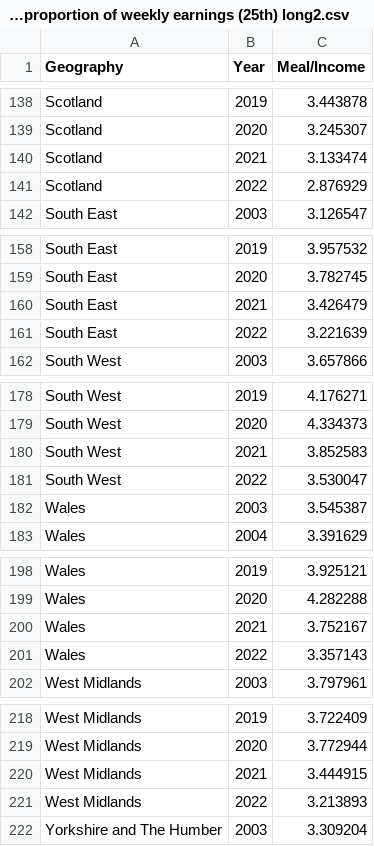
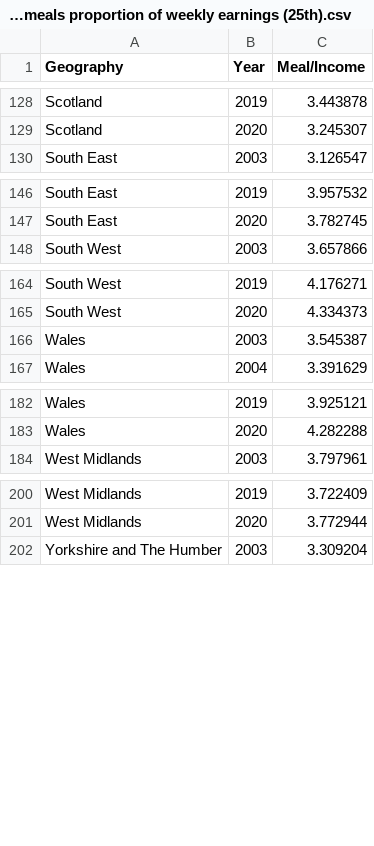
Before and after one commit to chandt99/chandt99.github.io, a CSV file: School meals proportion of weekly earnings (25th).csv (was School meals proportion of weekly earnings (25th) long2.csv), drawn as a sheet; only a part is shown, gaps mark what is left out; the diff covers the shown part only.

```diff
--- a/School meals proportion of weekly earnings (25th) long2.csv
+++ b/School meals proportion of weekly earnings (25th).csv
@@ -139,4 +129,2 @@ Scotland,2019,3.443878
 Scotland,2020,3.245307
-Scotland,2021,3.133474
-Scotland,2022,2.876929
 South East,2003,3.126547
@@ -159,4 +147,2 @@ South East,2019,3.957532
 South East,2020,3.782745
-South East,2021,3.426479
-South East,2022,3.221639
 South West,2003,3.657866
@@ -179,4 +165,2 @@ South West,2019,4.176271
 South West,2020,4.334373
-South West,2021,3.852583
-South West,2022,3.530047
 Wales,2003,3.545387
@@ -199,4 +183,2 @@ Wales,2019,3.925121
 Wales,2020,4.282288
-Wales,2021,3.752167
-Wales,2022,3.357143
 West Midlands,2003,3.797961
@@ -219,4 +201,2 @@ West Midlands,2019,3.722409
 West Midlands,2020,3.772944
-West Midlands,2021,3.444915
-West Midlands,2022,3.213893
 Yorkshire and The Humber,2003,3.309204
```
Also changed, not shown: 12 removed rows elsewhere in this file.
